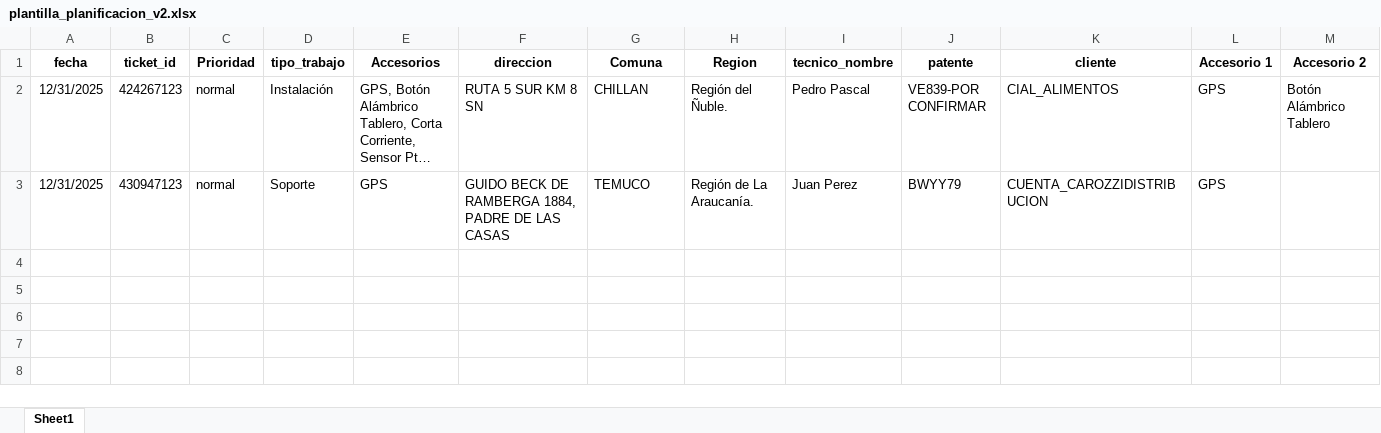
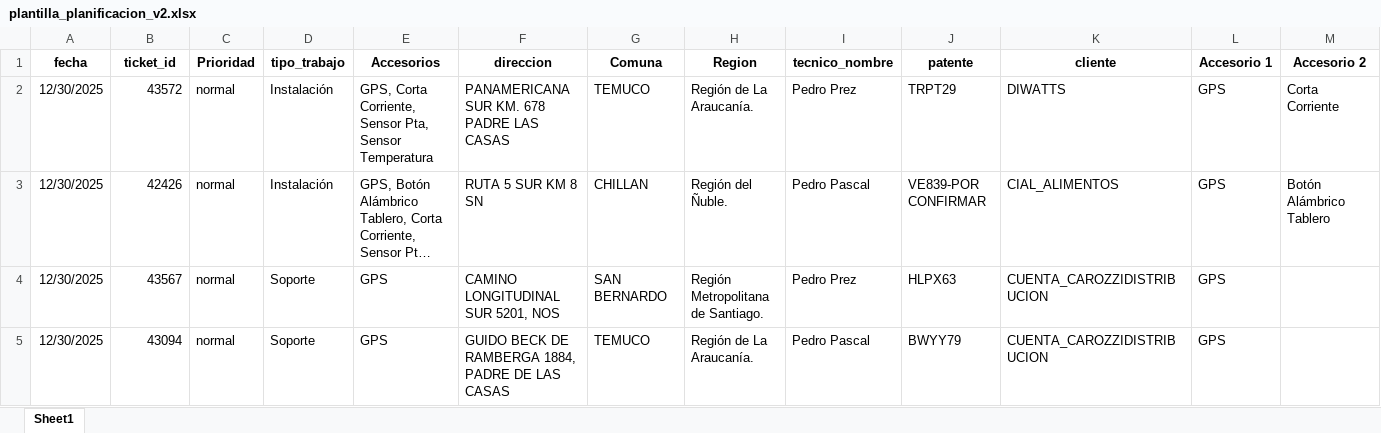
Before and after one commit to christianzv14-coder/Cerebro, an Excel workbook: backend/plantilla_planificacion_v2.xlsx, sheet Sheet1, drawn as a sheet; only a part is shown; long unchanged cells end in …; values as stored, in another font and other column widths than the file's, no borders; addresses are those after the commit; rows hold the shown columns only; the diff names each change by its address in the sheet, - before the commit and + after, or states it on an @@ line.

```diff
--- a/backend/plantilla_planificacion_v2.xlsx (sheet Sheet1)
+++ b/backend/plantilla_planificacion_v2.xlsx (sheet Sheet1)
+row 2: 12/30/2025 | 43572 | normal | Instalación | GPS, Corta Corriente, Sensor Pta, Sensor Temperatura | PANAMERICANA SUR KM. 678 PADRE LAS CASAS | TEMUCO | Región de La Araucanía. | Pedro Prez | TRPT29 | DIWATTS | GPS | Corta Corriente
-A3 (fecha): 12/31/2025
+A3 (fecha): 12/30/2025
-B3 (ticket_id): 424267123
+B3 (ticket_id): 42426
+row 4: 12/30/2025 | 43567 | normal | Soporte | GPS | CAMINO LONGITUDINAL SUR 5201, NOS | SAN BERNARDO | Región Metropolitana de Santiago. | Pedro Prez | HLPX63 | CUENTA_CAROZZIDISTRIBUCION | GPS
-A5 (fecha): 12/31/2025
+A5 (fecha): 12/30/2025
-B5 (ticket_id): 430947123
+B5 (ticket_id): 43094
-I5 (tecnico_nombre): Juan Perez
+I5 (tecnico_nombre): Pedro Pascal
```
Also changed, not shown: backend/Coordinados (11).xlsx, 1 other file.
